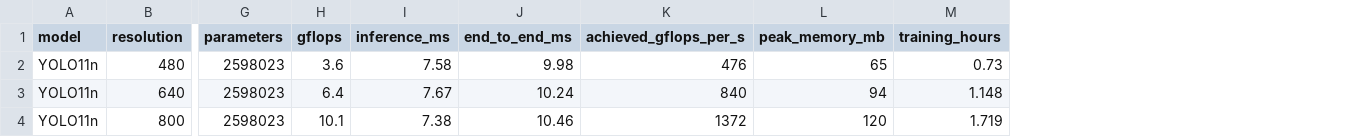
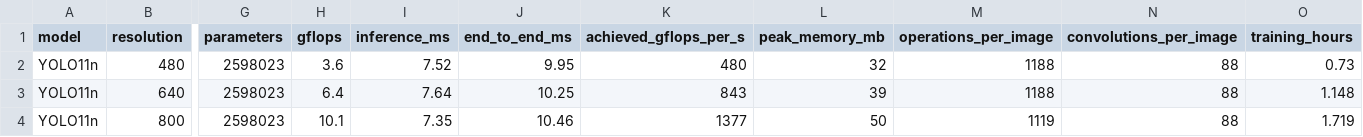
Before and after one commit to LachlanLim/MMA3001-project, a CSV file: results/resolution_comparison.csv, drawn as a sheet; only a part is shown, gaps mark what is left out; the diff names each change by its address in the sheet, - before the commit and + after, or states it on an @@ line.

```diff
--- a/results/resolution_comparison.csv
+++ b/results/resolution_comparison.csv
+column M (operations_per_image), rows 2-4: 1188 | 1188 | 1119
+column N (convolutions_per_image), rows 2-4: all 88
-I2 (inference_ms): 7.58
+I2 (inference_ms): 7.52
-J2 (end_to_end_ms): 9.98
+J2 (end_to_end_ms): 9.95
-K2 (achieved_gflops_per_s): 476
+K2 (achieved_gflops_per_s): 480
-L2 (peak_memory_mb): 65
+L2 (peak_memory_mb): 32
-I3 (inference_ms): 7.67
+I3 (inference_ms): 7.64
-J3 (end_to_end_ms): 10.24
+J3 (end_to_end_ms): 10.25
-K3 (achieved_gflops_per_s): 840
+K3 (achieved_gflops_per_s): 843
-L3 (peak_memory_mb): 94
+L3 (peak_memory_mb): 39
-I4 (inference_ms): 7.38
+I4 (inference_ms): 7.35
-K4 (achieved_gflops_per_s): 1372
+K4 (achieved_gflops_per_s): 1377
-L4 (peak_memory_mb): 120
+L4 (peak_memory_mb): 50
```
Also changed, not shown: results/model_comparison.csv, 5 other files.
